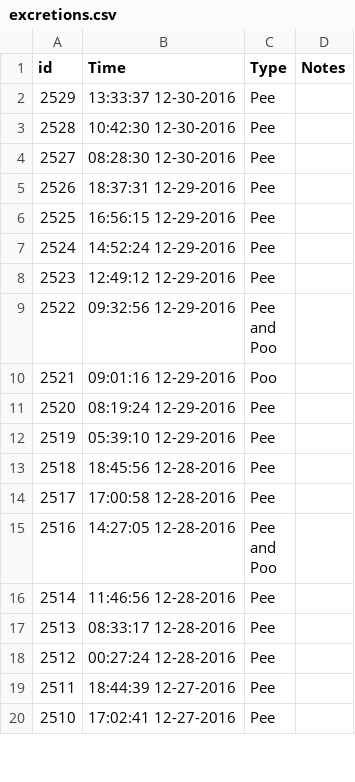
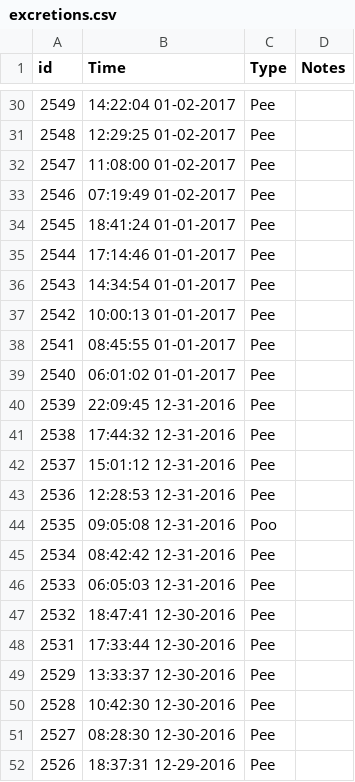
Before and after one commit to canadianveggie/astrid, a CSV file: _data/excretions.csv, drawn as a sheet; only a part is shown, gaps mark what is left out; the shorter side is filled out with more unchanged rows; the diff covers the shown part only.

```diff
--- a/_data/excretions.csv
+++ b/_data/excretions.csv
@@ -2 +30,20 @@ id, Time, Type, Notes
+2549,14:22:04 01-02-2017,Pee,
+2548,12:29:25 01-02-2017,Pee,
+2547,11:08:00 01-02-2017,Pee,
+2546,07:19:49 01-02-2017,Pee,
+2545,18:41:24 01-01-2017,Pee,
+2544,17:14:46 01-01-2017,Pee,
+2543,14:34:54 01-01-2017,Pee,
+2542,10:00:13 01-01-2017,Pee,
+2541,08:45:55 01-01-2017,Pee,
+2540,06:01:02 01-01-2017,Pee,
+2539,22:09:45 12-31-2016,Pee,
+2538,17:44:32 12-31-2016,Pee,
+2537,15:01:12 12-31-2016,Pee,
+2536,12:28:53 12-31-2016,Pee,
+2535,09:05:08 12-31-2016,Poo,
+2534,08:42:42 12-31-2016,Pee,
+2533,06:05:03 12-31-2016,Pee,
+2532,18:47:41 12-30-2016,Pee,
+2531,17:33:44 12-30-2016,Pee,
 2529,13:33:37 12-30-2016,Pee,
```
Also changed, not shown: 28 added rows elsewhere in this file, _data/feeds.csv, _data/growths.csv, 3 other files.
